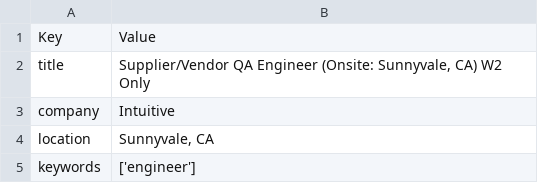
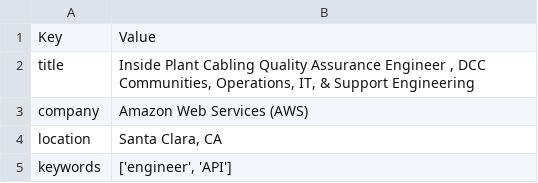
Before and after one commit to down-dive/LinkedIn_job_search, a CSV file: output_data.csv, drawn as a sheet; only a part is shown; the diff covers the shown part only.

```diff
--- a/output_data.csv
+++ b/output_data.csv
@@ -1,5 +1,5 @@
 Key,Value
-title,"Supplier/Vendor QA Engineer (Onsite: Sunnyvale, CA) W2 Only"
-company,Intuitive
-location,"Sunnyvale, CA"
-keywords,['engineer']
+title,"Inside Plant Cabling Quality Assurance Engineer , DCC Communities, Operations, IT, & Support Engineering"
+company,Amazon Web Services (AWS)
+location,"Santa Clara, CA"
+keywords,"['engineer', 'API']"
```
Also changed, not shown: 1 added row, 1 removed row and 1 edited cell elsewhere in this file, 1 other file.
